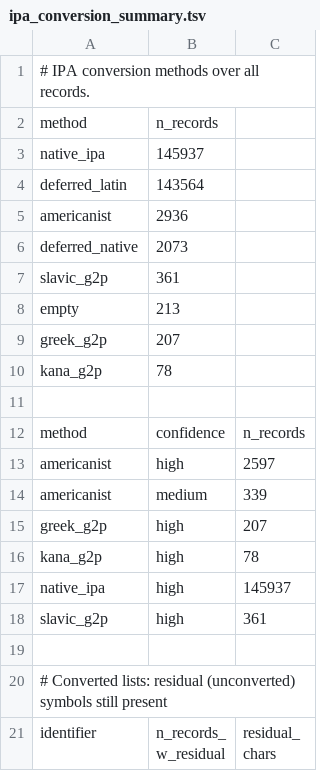
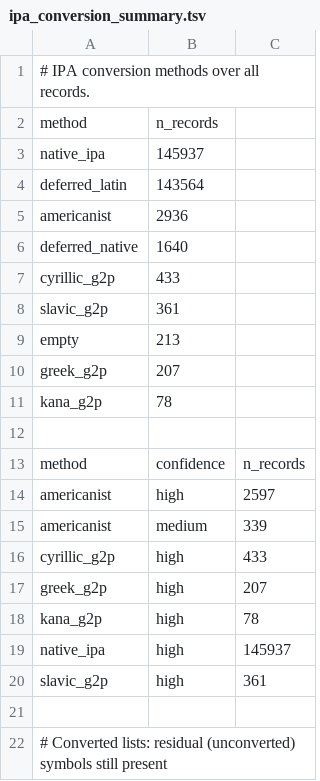
Before and after one commit to pebblebed/swadesh, a TSV file: metadata/ipa_conversion_summary.tsv, drawn as a sheet; only a part is shown; the shorter side is filled out with more unchanged rows.

```diff
--- a/metadata/ipa_conversion_summary.tsv
+++ b/metadata/ipa_conversion_summary.tsv
@@ -5,3 +5,4 @@ deferred_latin	143564
 americanist	2936
-deferred_native	2073
+deferred_native	1640
+cyrillic_g2p	433
 slavic_g2p	361
@@ -14,2 +15,3 @@ americanist	high	2597
 americanist	medium	339
+cyrillic_g2p	high	433
 greek_g2p	high	207
```
Also changed, not shown: 4 other files.
